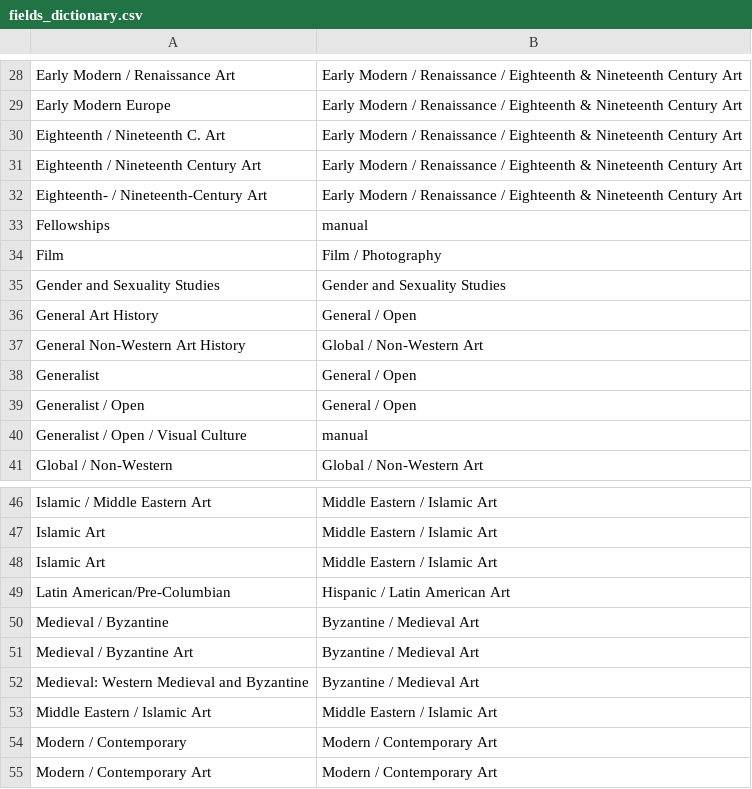
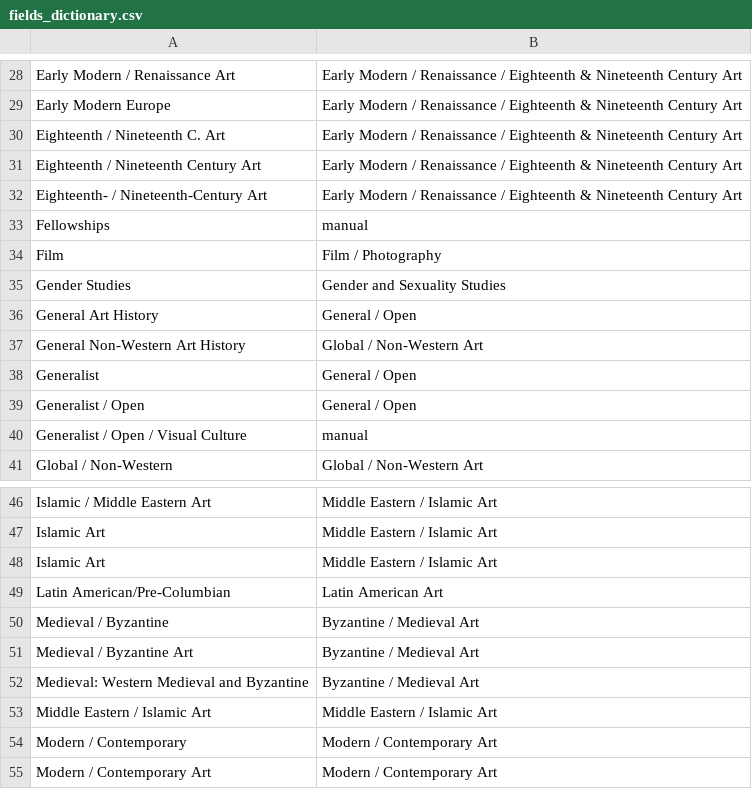
Before and after one commit to stephanietuerk/art-history-jobs, a CSV file: data-processor/dicts/fields_dictionary.csv, drawn as a sheet; only a part is shown, gaps mark what is left out.

Commit message:
update data files from new scrape

```diff
--- a/data-processor/dicts/fields_dictionary.csv
+++ b/data-processor/dicts/fields_dictionary.csv
@@ -34,3 +34,3 @@ Fellowships,manual
 Film,Film / Photography
-Gender and Sexuality Studies,Gender and Sexuality Studies
+Gender Studies,Gender and Sexuality Studies
 General Art History,General / Open
@@ -48,3 +48,3 @@ Islamic Art,Middle Eastern / Islamic Art
 Islamic Art ,Middle Eastern / Islamic Art
-Latin American/Pre-Columbian,Hispanic / Latin American Art
+Latin American/Pre-Columbian,Latin American Art
 Medieval / Byzantine,Byzantine / Medieval Art
```
Also changed, not shown: 3 other files.
